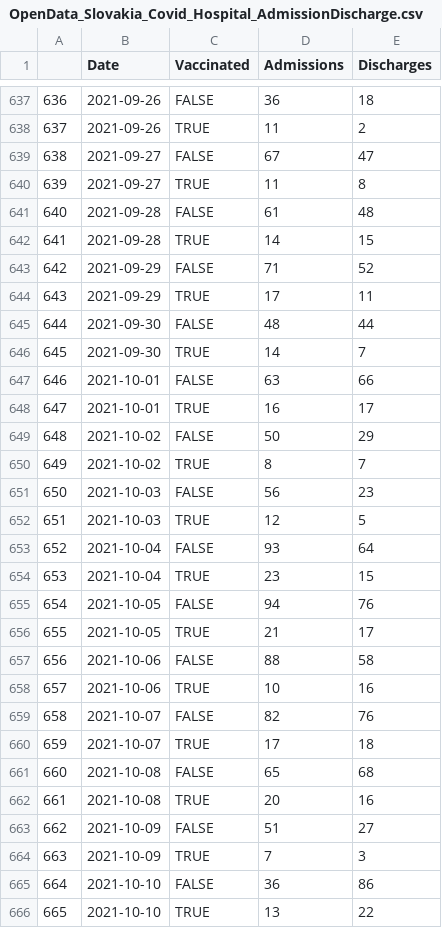
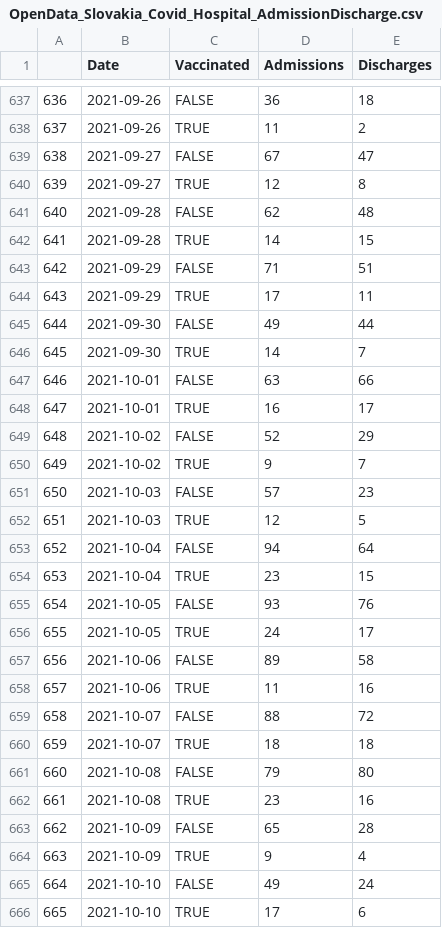
Before and after one commit to Institut-zdravotnych-analyz/covid19-data, a CSV file: Hospitals/OpenData_Slovakia_Covid_Hospital_AdmissionDischarge.csv, drawn as a sheet; only a part is shown, gaps mark what is left out; the diff covers the shown part only.

```diff
--- a/Hospitals/OpenData_Slovakia_Covid_Hospital_AdmissionDischarge.csv
+++ b/Hospitals/OpenData_Slovakia_Covid_Hospital_AdmissionDischarge.csv
@@ -639,8 +639,8 @@
 "638";2021-09-27;FALSE;67;47
-"639";2021-09-27;TRUE;11;8
-"640";2021-09-28;FALSE;61;48
+"639";2021-09-27;TRUE;12;8
+"640";2021-09-28;FALSE;62;48
 "641";2021-09-28;TRUE;14;15
-"642";2021-09-29;FALSE;71;52
+"642";2021-09-29;FALSE;71;51
 "643";2021-09-29;TRUE;17;11
-"644";2021-09-30;FALSE;48;44
+"644";2021-09-30;FALSE;49;44
 "645";2021-09-30;TRUE;14;7
@@ -648,19 +648,19 @@
 "647";2021-10-01;TRUE;16;17
-"648";2021-10-02;FALSE;50;29
-"649";2021-10-02;TRUE;8;7
-"650";2021-10-03;FALSE;56;23
+"648";2021-10-02;FALSE;52;29
+"649";2021-10-02;TRUE;9;7
+"650";2021-10-03;FALSE;57;23
 "651";2021-10-03;TRUE;12;5
-"652";2021-10-04;FALSE;93;64
+"652";2021-10-04;FALSE;94;64
 "653";2021-10-04;TRUE;23;15
-"654";2021-10-05;FALSE;94;76
-"655";2021-10-05;TRUE;21;17
-"656";2021-10-06;FALSE;88;58
-"657";2021-10-06;TRUE;10;16
-"658";2021-10-07;FALSE;82;76
-"659";2021-10-07;TRUE;17;18
-"660";2021-10-08;FALSE;65;68
-"661";2021-10-08;TRUE;20;16
-"662";2021-10-09;FALSE;51;27
-"663";2021-10-09;TRUE;7;3
-"664";2021-10-10;FALSE;36;86
-"665";2021-10-10;TRUE;13;22
+"654";2021-10-05;FALSE;93;76
+"655";2021-10-05;TRUE;24;17
+"656";2021-10-06;FALSE;89;58
+"657";2021-10-06;TRUE;11;16
+"658";2021-10-07;FALSE;88;72
+"659";2021-10-07;TRUE;18;18
+"660";2021-10-08;FALSE;79;80
+"661";2021-10-08;TRUE;23;16
+"662";2021-10-09;FALSE;65;28
+"663";2021-10-09;TRUE;9;4
+"664";2021-10-10;FALSE;49;24
+"665";2021-10-10;TRUE;17;6
```
Also changed, not shown: 6 added rows and 9 edited cells elsewhere in this file, 1 other file.
